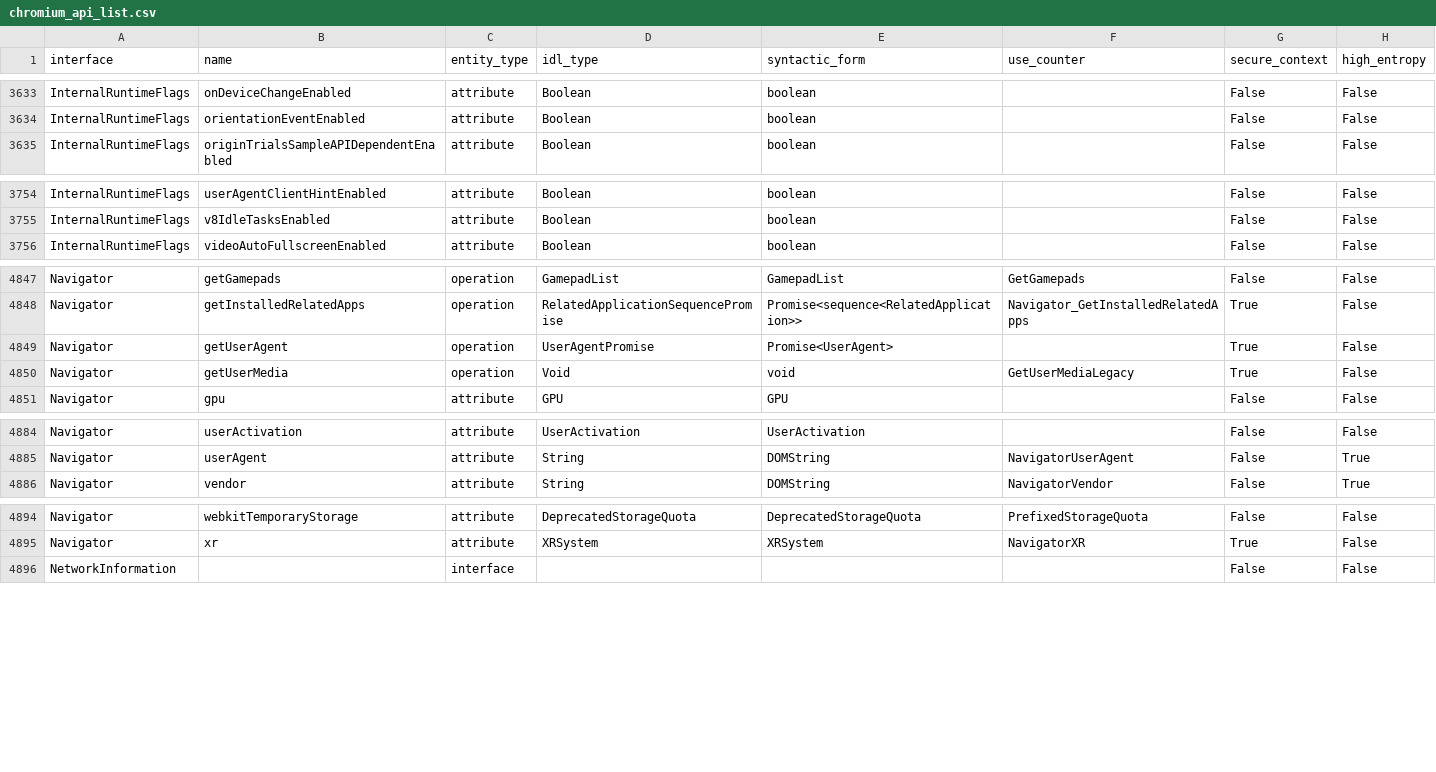
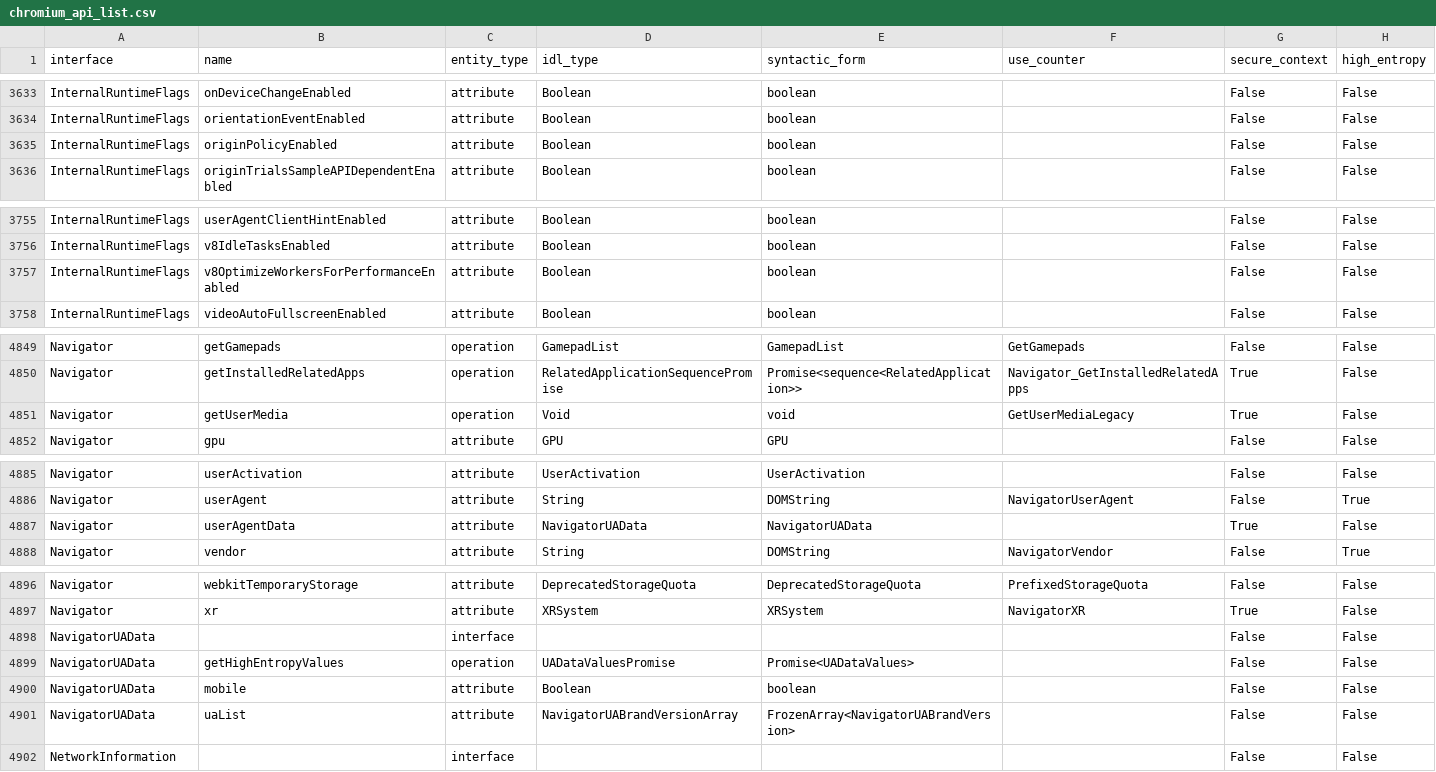
Before and after one commit to asankah/chromium-api-list, a CSV file: chromium_api_list.csv, drawn as a sheet; only a part is shown, gaps mark what is left out; removed rows and columns are numbered as before the commit, all else as after; the diff covers the shown part only; the diff names each change by its address in the sheet, - before the commit and + after, or states it on an @@ line.

Commit message:
Blink API list update from refs/heads/master@{#748012}
Source Chromium revision is https://crrev.com/0a38fe25c703b8232d43ebc32969f39367493b3a

See https://github.com/asankah/chromium-api-list for details on how the
list was generated.

```diff
--- a/chromium_api_list.csv
+++ b/chromium_api_list.csv
+row 3635: InternalRuntimeFlags | originPolicyEnabled | attribute | Boolean | boolean |  | False | False
+row 3757: InternalRuntimeFlags | v8OptimizeWorkersForPerformanceEnabled | attribute | Boolean | boolean |  | False | False
-row 4849: Navigator | getUserAgent | operation | UserAgentPromise | Promise<UserAgent> |  | True | False
+row 4887: Navigator | userAgentData | attribute | NavigatorUAData | NavigatorUAData |  | True | False
+row 4898: NavigatorUAData |  | interface |  |  |  | False | False
+row 4899: NavigatorUAData | getHighEntropyValues | operation | UADataValuesPromise | Promise<UADataValues> |  | False | False
+row 4900: NavigatorUAData | mobile | attribute | Boolean | boolean |  | False | False
+row 4901: NavigatorUAData | uaList | attribute | NavigatorUABrandVersionArray | FrozenArray<NavigatorUABrandVersion> |  | False | False
```
Also changed, not shown: 1 added row and 2 removed rows elsewhere in this file.
